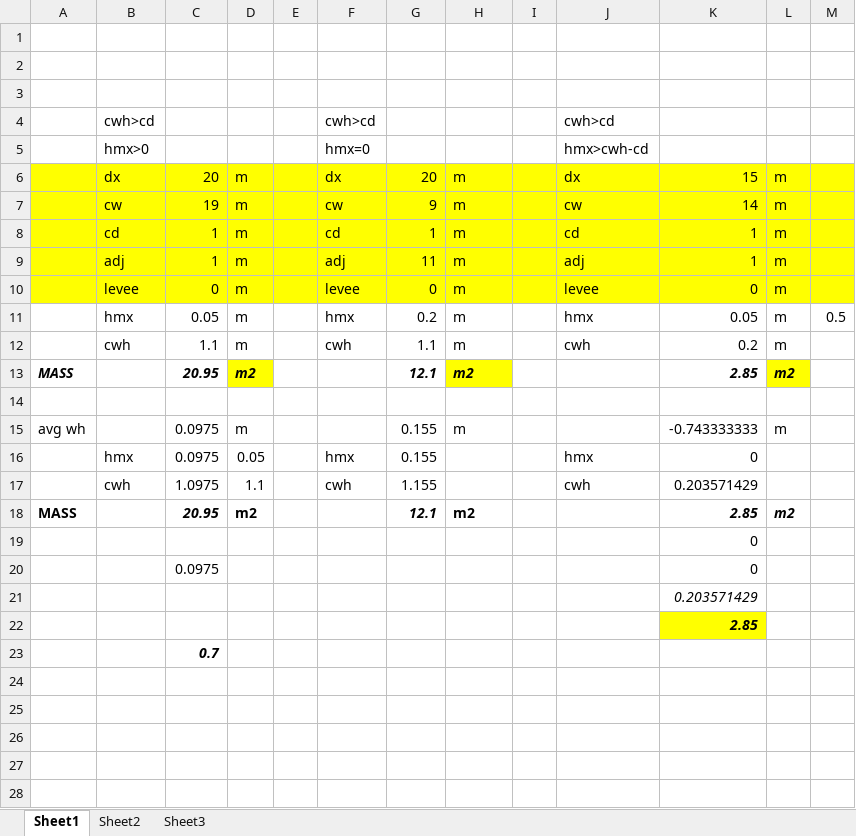
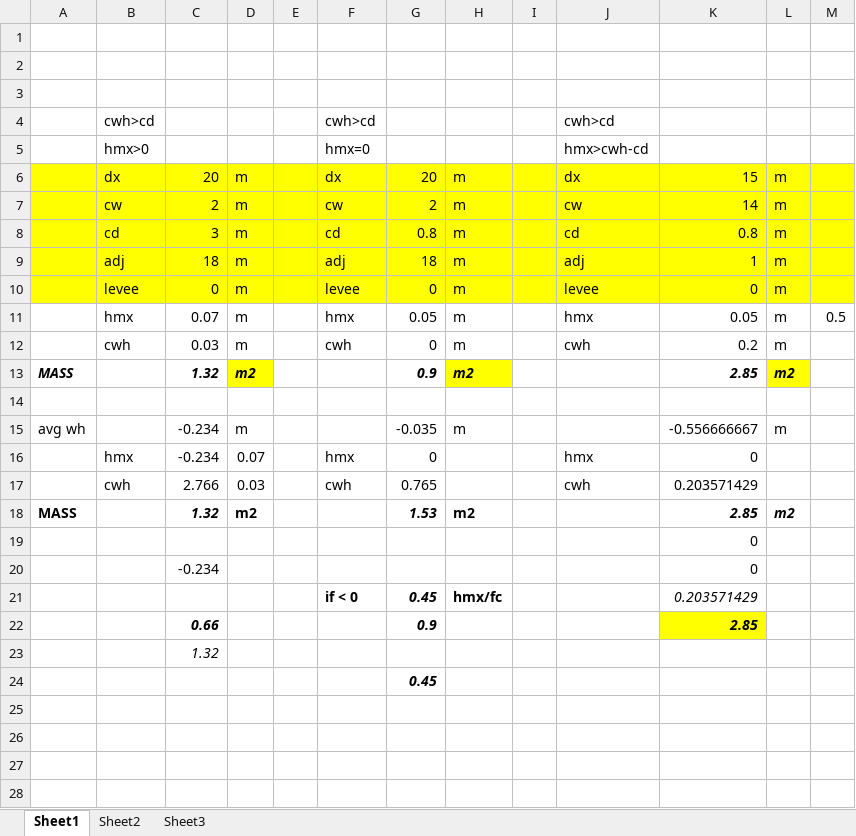
Before and after one commit to vjetten/openlisem, an Excel workbook: docs/floodchannel.xlsx, sheet Sheet1, drawn as a sheet; only a part is shown; the shorter side is filled out with more unchanged rows; values as stored, in another font and other column widths than the file's, no borders; removed rows and columns are numbered as before the commit, all else as after; the diff covers the shown part only; the diff names each change by its address in the sheet, - before the commit and + after, or states it on an @@ line.

```diff
--- a/docs/floodchannel.xlsx (sheet Sheet1)
+++ b/docs/floodchannel.xlsx (sheet Sheet1)
-C7: 19
+C7: 2
-G7: 9
+G7: 2
-C8: 1
+C8: 3
-G8: 1
+G8: 0.8
-K8: 1
+K8: 0.8
-C9: 1
+C9: 18
-G9: 11
+G9: 18
-C11: 0.05
+C11: 0.07
-G11: 0.2
+G11: 0.05
-C12: 1.1
+C12: 0.03
-G12: 1.1
+G12: 0
-C13: 20.95
+C13: 1.32
-G13: 12.1
+G13: 0.9
-C15:C16: 0.0975
+C15:C16: -0.234
-G15: 0.155
+G15: -0.035
-K15: -0.743333333
+K15: -0.556666667
-D16: 0.05
+D16: 0.07
-G16: 0.155
+G16: 0
-C17: 1.0975
+C17: 2.766
-D17: 1.1
+D17: 0.03
-G17: 1.155
+G17: 0.765
-C18: 20.95
+C18: 1.32
-G18: 12.1
+G18: 1.53
-C20: 0.0975
+C20: -0.234
-row 21:  |  |  |  |  |  |  |  |  |  | 0.203571429
-row 22:  |  |  |  |  |  |  |  |  |  | 2.85
+row 21:  |  |  |  |  | if < 0 | 0.45 | hmx/fc |  |  | 0.203571429
+row 22:  |  | 0.66 |  |  |  | 0.9 |  |  |  | 2.85
-C23: 0.7
+C23: 1.32
-C23 bold: on
+C23 bold: off
+row 24:  |  |  |  |  |  | 0.45
```
Also changed, not shown: 1 removed row elsewhere in this sheet, 16 other files.
